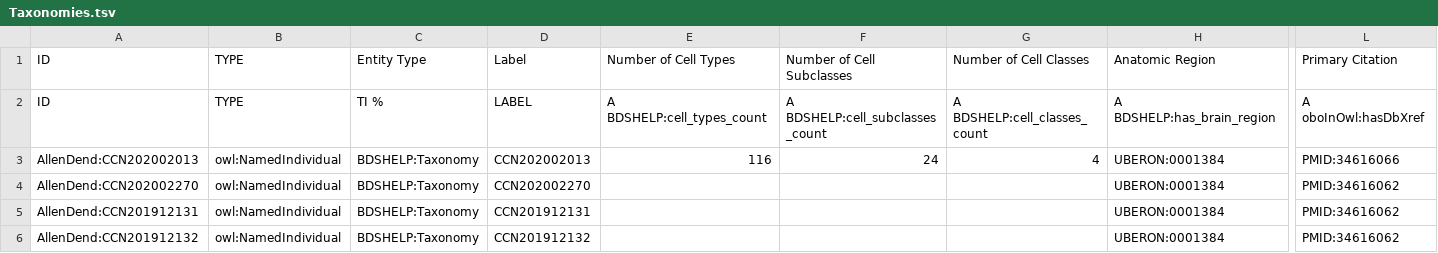
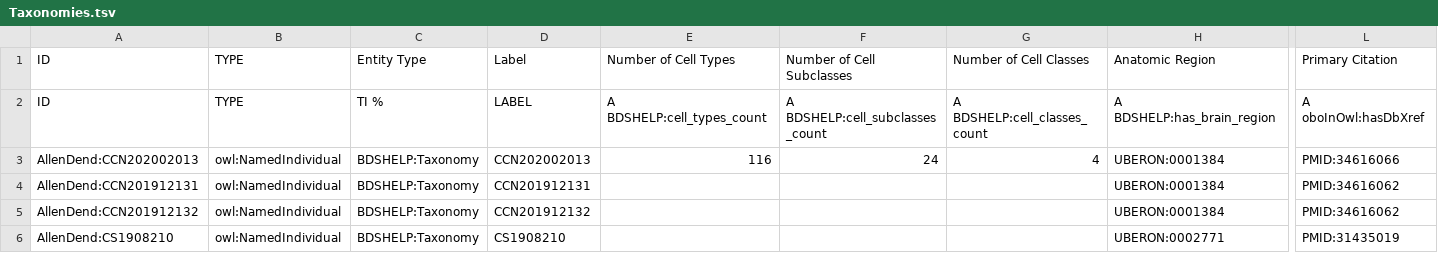
Before and after one commit to obophenotype/brain_data_standards_ontologies, a TSV file: src/templates/Taxonomies.tsv, drawn as a sheet; only a part is shown, gaps mark what is left out; removed rows and columns are numbered as before the commit, all else as after; rows hold the shown columns only; the diff names each change by its address in the sheet, - before the commit and + after, or states it on an @@ line.

Commit message:
cross-species commented out from taxonomy_details.yaml

```diff
--- a/src/templates/Taxonomies.tsv
+++ b/src/templates/Taxonomies.tsv
-row 4: AllenDend:CCN202002270 | owl:NamedIndividual | BDSHELP:Taxonomy | CCN202002270 |  |  |  | UBERON:0001384 | PMID:34616062
+row 6: AllenDend:CS1908210 | owl:NamedIndividual | BDSHELP:Taxonomy | CS1908210 |  |  |  | UBERON:0002771 | PMID:31435019
```
Also changed, not shown: 1 other file.
